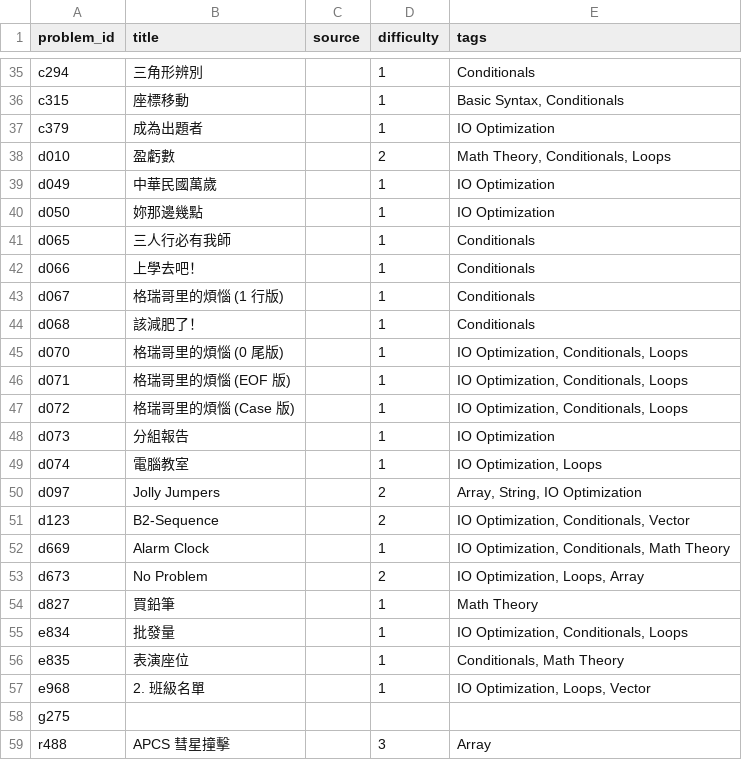
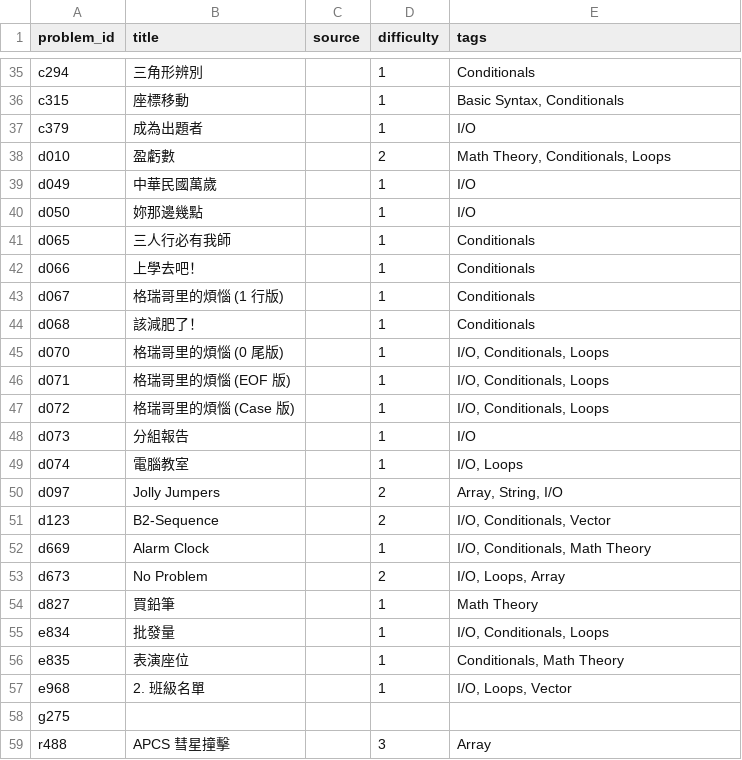
Before and after one commit to brianlee-tw/APCS-Practice, a CSV file: data/problems.csv, drawn as a sheet; only a part is shown, gaps mark what is left out; the diff covers the shown part only.

```diff
--- a/data/problems.csv
+++ b/data/problems.csv
@@ -36,6 +36,6 @@ c294,三角形辨別,,1,Conditionals
 c315,座標移動,,1,"Basic Syntax, Conditionals"
-c379,成為出題者,,1,IO Optimization
+c379,成為出題者,,1,I/O
 d010,盈虧數,,2,"Math Theory, Conditionals, Loops"
-d049,中華民國萬歲,,1,IO Optimization
-d050,妳那邊幾點,,1,IO Optimization
+d049,中華民國萬歲,,1,I/O
+d050,妳那邊幾點,,1,I/O
 d065,三人行必有我師,,1,Conditionals
@@ -44,15 +44,15 @@ d067,格瑞哥里的煩惱 (1 行版),,1,Conditionals
 d068,該減肥了！,,1,Conditionals
-d070,格瑞哥里的煩惱 (0 尾版),,1,"IO Optimization, Conditionals, Loops"
-d071,格瑞哥里的煩惱 (EOF 版),,1,"IO Optimization, Conditionals, Loops"
-d072,格瑞哥里的煩惱 (Case 版),,1,"IO Optimization, Conditionals, Loops"
-d073,分組報告,,1,IO Optimization
-d074,電腦教室,,1,"IO Optimization, Loops"
-d097,Jolly Jumpers,,2,"Array, String, IO Optimization"
-d123,B2-Sequence,,2,"IO Optimization, Conditionals, Vector"
-d669,Alarm Clock,,1,"IO Optimization, Conditionals, Math Theory"
-d673,No Problem,,2,"IO Optimization, Loops, Array"
+d070,格瑞哥里的煩惱 (0 尾版),,1,"I/O, Conditionals, Loops"
+d071,格瑞哥里的煩惱 (EOF 版),,1,"I/O, Conditionals, Loops"
+d072,格瑞哥里的煩惱 (Case 版),,1,"I/O, Conditionals, Loops"
+d073,分組報告,,1,I/O
+d074,電腦教室,,1,"I/O, Loops"
+d097,Jolly Jumpers,,2,"Array, String, I/O"
+d123,B2-Sequence,,2,"I/O, Conditionals, Vector"
+d669,Alarm Clock,,1,"I/O, Conditionals, Math Theory"
+d673,No Problem,,2,"I/O, Loops, Array"
 d827,買鉛筆,,1,Math Theory
-e834,批發量,,1,"IO Optimization, Conditionals, Loops"
+e834,批發量,,1,"I/O, Conditionals, Loops"
 e835,表演座位,,1,"Conditionals, Math Theory"
-e968,2. 班級名單,,1,"IO Optimization, Loops, Vector"
+e968,2. 班級名單,,1,"I/O, Loops, Vector"
 g275,,,,
```
Also changed, not shown: 11 edited cells elsewhere in this file, 5 other files.
